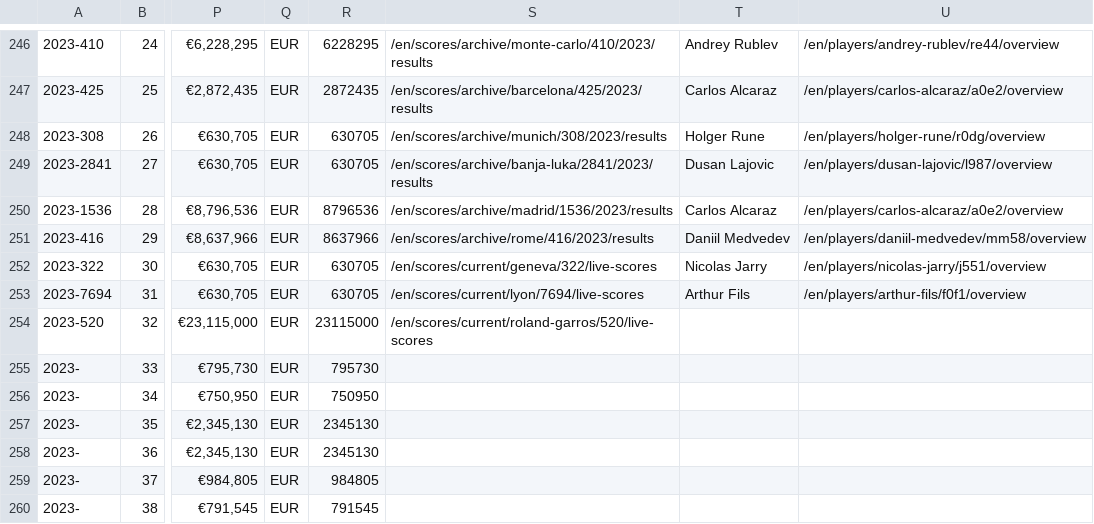
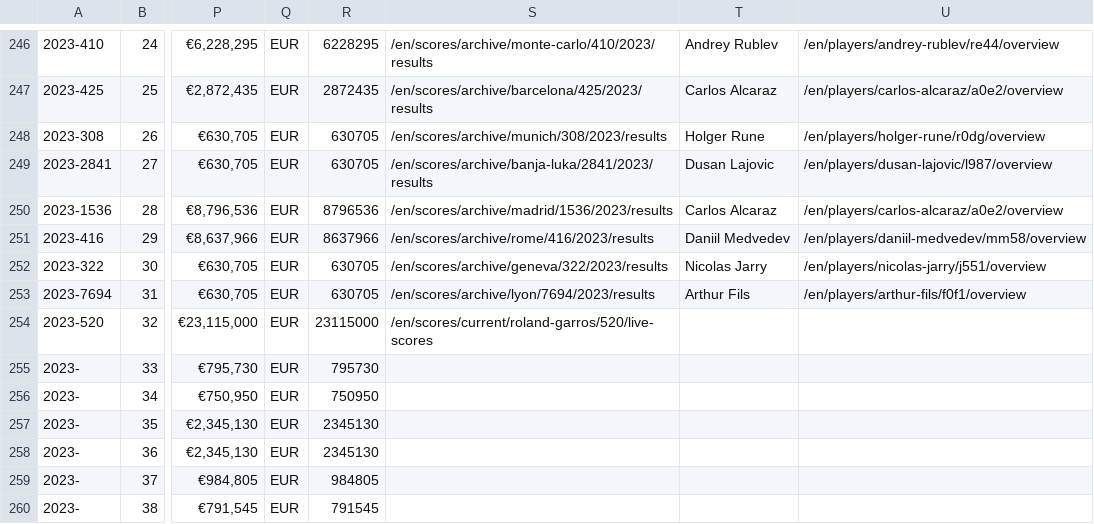
Before and after one commit to armstjc/atp-world-tour-tennis-data, a CSV file: csv/1_tournaments/tournaments_2020-2023.csv, drawn as a sheet; only a part is shown, gaps mark what is left out; the diff names each change by its address in the sheet, - before the commit and + after, or states it on an @@ line.

```diff
--- a/csv/1_tournaments/tournaments_2020-2023.csv
+++ b/csv/1_tournaments/tournaments_2020-2023.csv
-S252: /en/scores/current/geneva/322/live-scores
+S252: /en/scores/archive/geneva/322/2023/results
-S253: /en/scores/current/lyon/7694/live-scores
+S253: /en/scores/archive/lyon/7694/2023/results
```
